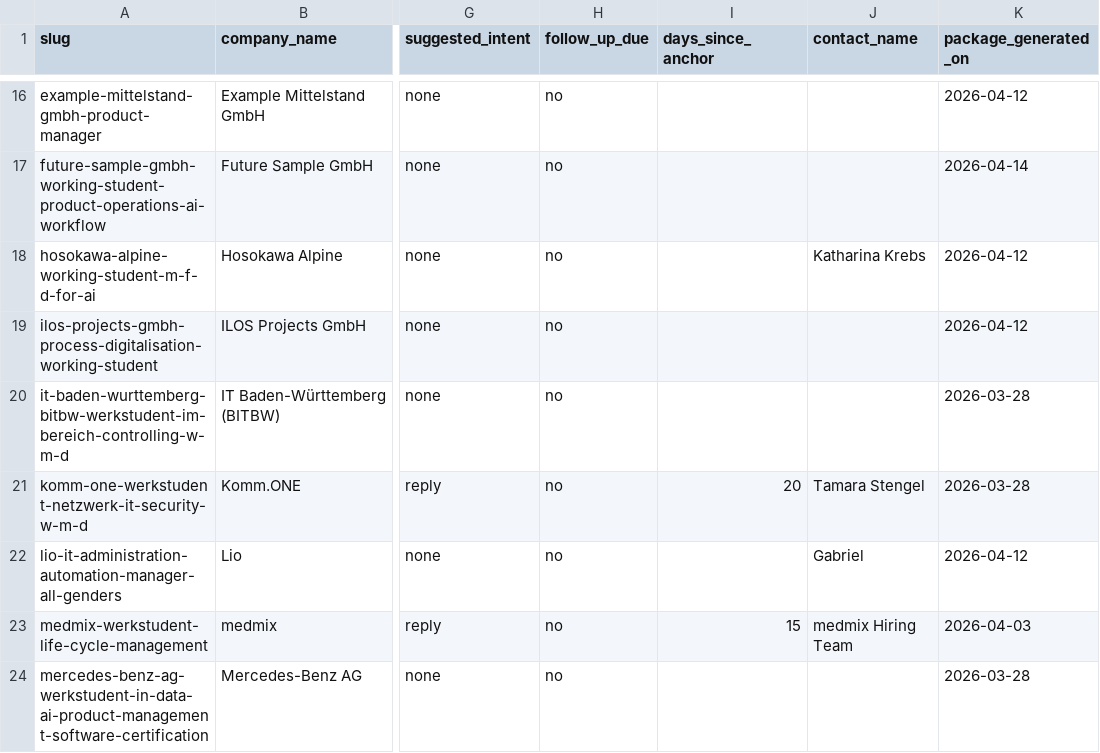
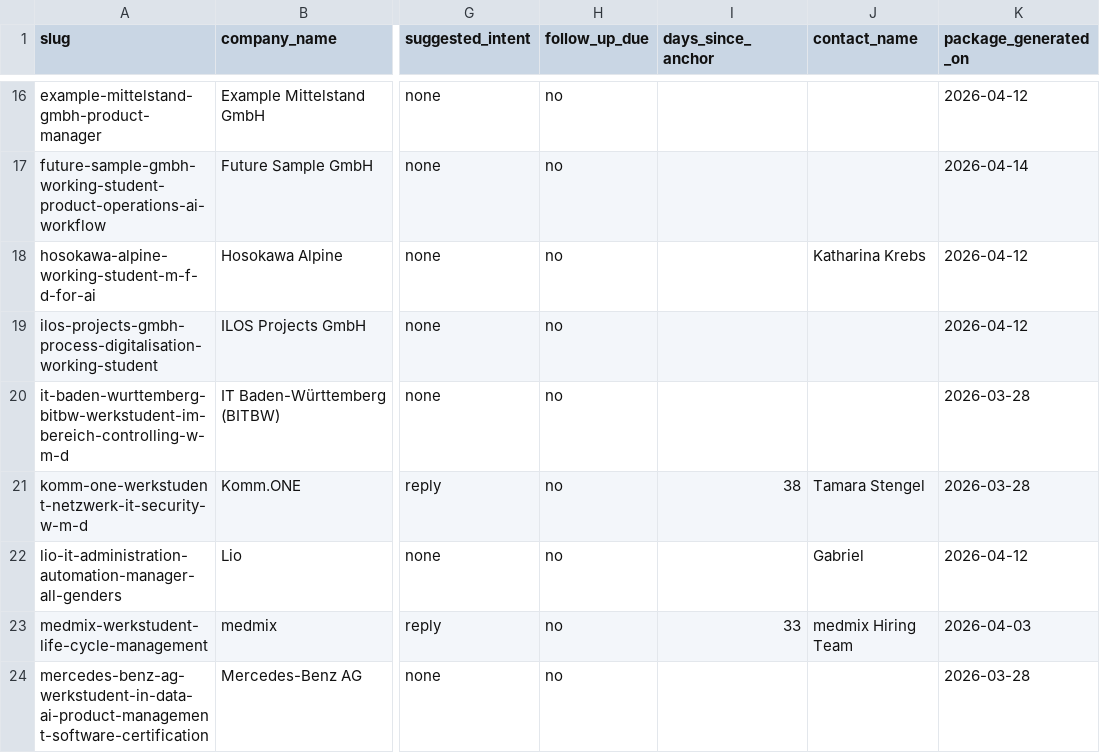
Before and after one commit to nlcuong85/cuongcv, a TSV file: experimental/job-search-next/data/interaction-tracker.tsv, drawn as a sheet; only a part is shown, gaps mark what is left out; the diff covers the shown part only; the diff names each change by its address in the sheet, - before the commit and + after, or states it on an @@ line.

```diff
--- a/experimental/job-search-next/data/interaction-tracker.tsv
+++ b/experimental/job-search-next/data/interaction-tracker.tsv
-I21 (days_since_anchor): 20
+I21 (days_since_anchor): 38
-I23 (days_since_anchor): 15
+I23 (days_since_anchor): 33
```
Also changed, not shown: 11 edited cells elsewhere in this file, 3 other files.
